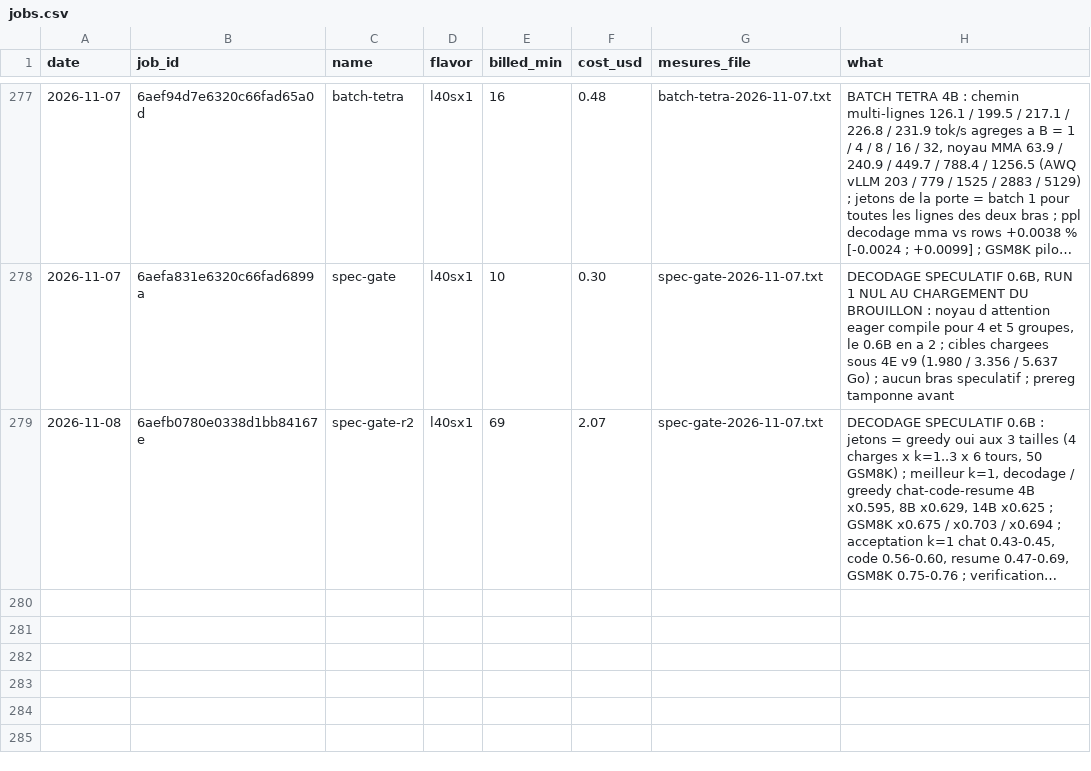
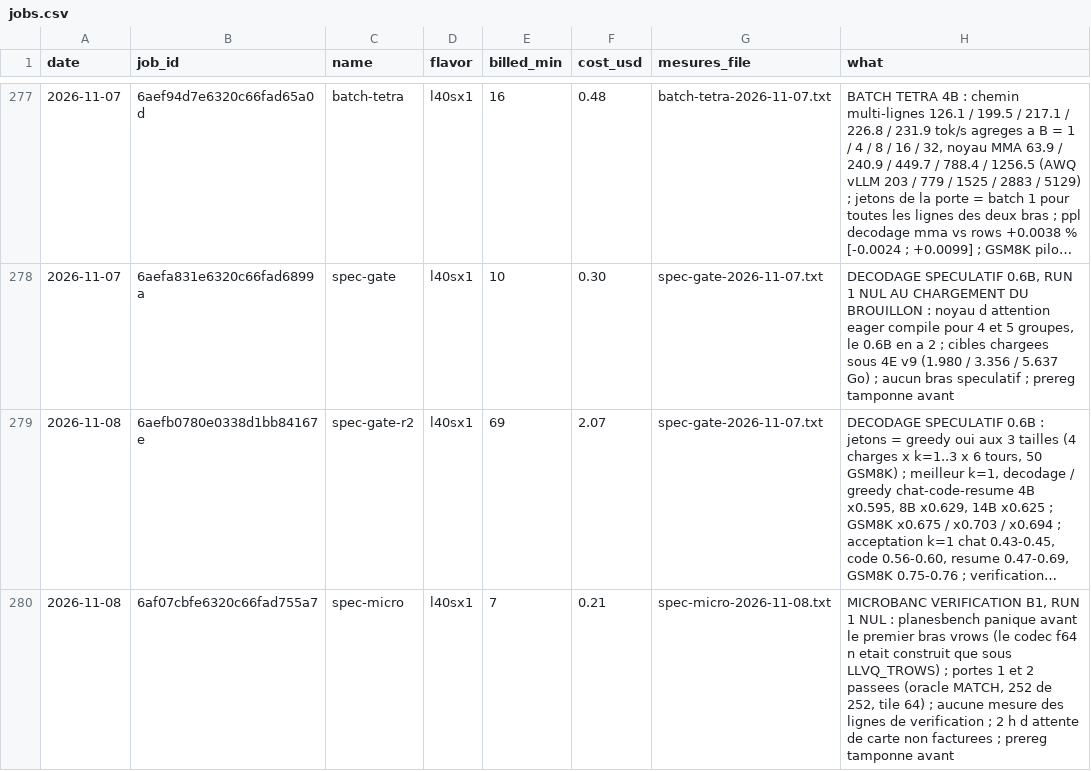
Before and after one commit to pjmalandrino/llvq, a CSV file: docs/data/jobs.csv, drawn as a sheet; only a part is shown, gaps mark what is left out; long unchanged cells end in …; the diff names each change by its address in the sheet, - before the commit and + after, or states it on an @@ line.

```diff
--- a/docs/data/jobs.csv
+++ b/docs/data/jobs.csv
+row 280: 2026-11-08 | 6af07cbfe6320c66fad755a7 | spec-micro | l40sx1 | 7 | 0.21 | spec-micro-2026-11-08.txt | MICROBANC VERIFICATION B1, RUN 1 NUL : planesbench panique avant le premier bras vrows (le codec f64 n etait construit que sous LLVQ_TROWS) ; portes 1 et 2 passees (oracle MATCH, 252 de 252, tile 64) ; aucune mesure des lignes de verification ; 2 h d attente de carte non facturees ; prereg tamponne avant
```
Also changed, not shown: 8 other files.
